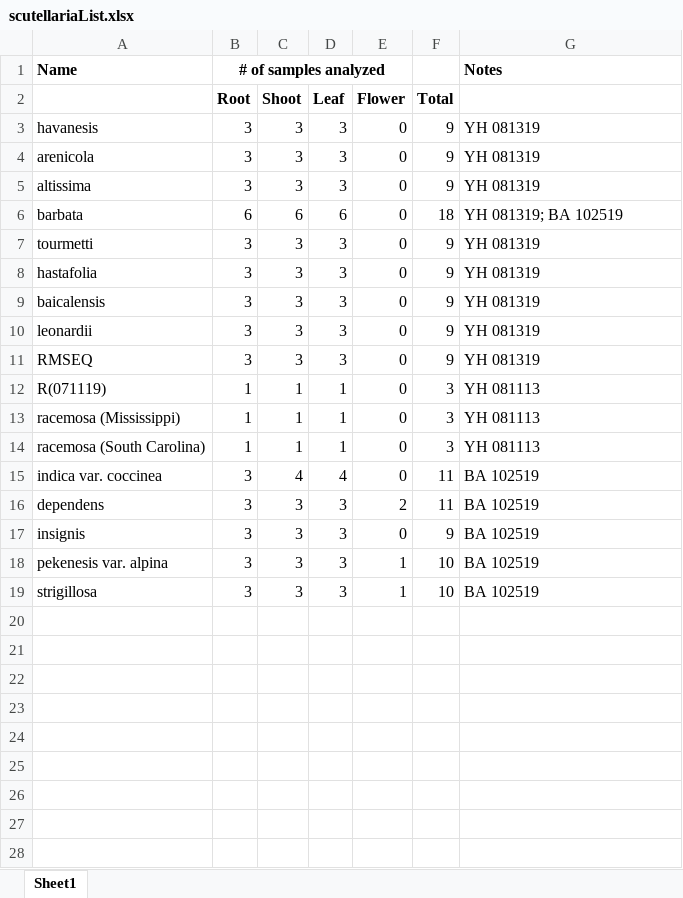
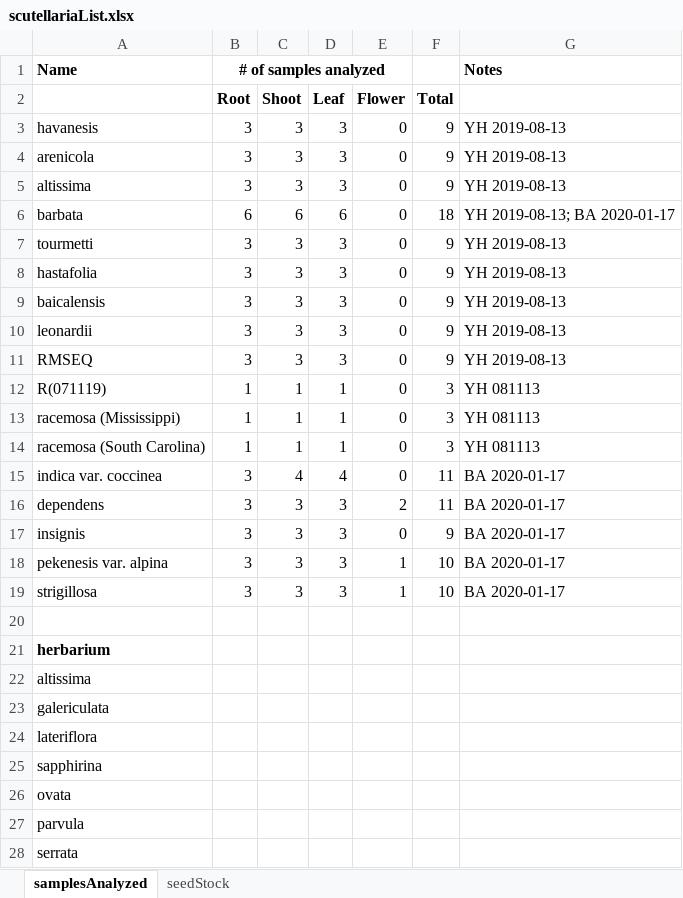
Before and after one commit to bryceaskey/scutellariaMetabolites, an Excel workbook: data/scutellariaList.xlsx, sheet samplesAnalyzed, drawn as a sheet; only a part is shown; values as stored, in another font and other column widths than the file's, no borders; the diff covers the shown part only; the diff names each change by its address in the sheet, - before the commit and + after, or states it on an @@ line.

Commit message:
Updated scutellaria list to include seed availability

```diff
--- a/data/scutellariaList.xlsx (sheet samplesAnalyzed)
+++ b/data/scutellariaList.xlsx (sheet samplesAnalyzed)
-sheet tab: Sheet1
+sheet tab: samplesAnalyzed
+sheet tab: seedStock
-G3:G5: YH 081319
+G3:G5: YH 2019-08-13
-G6: YH 081319; BA 102519
+G6: YH 2019-08-13; BA 2020-01-17
-G7:G11: YH 081319
+G7:G11: YH 2019-08-13
-G15:G19: BA 102519
+G15:G19: BA 2020-01-17
+row 20: (empty)
+row 21: herbarium
+row 22: altissima
+row 23: galericulata
+row 24: lateriflora
+row 25: sapphirina
+row 26: ovata
+row 27: parvula
+row 28: serrata
```
Also changed, not shown: 20 added rows elsewhere in this sheet, data/herbariumList.xlsx.
